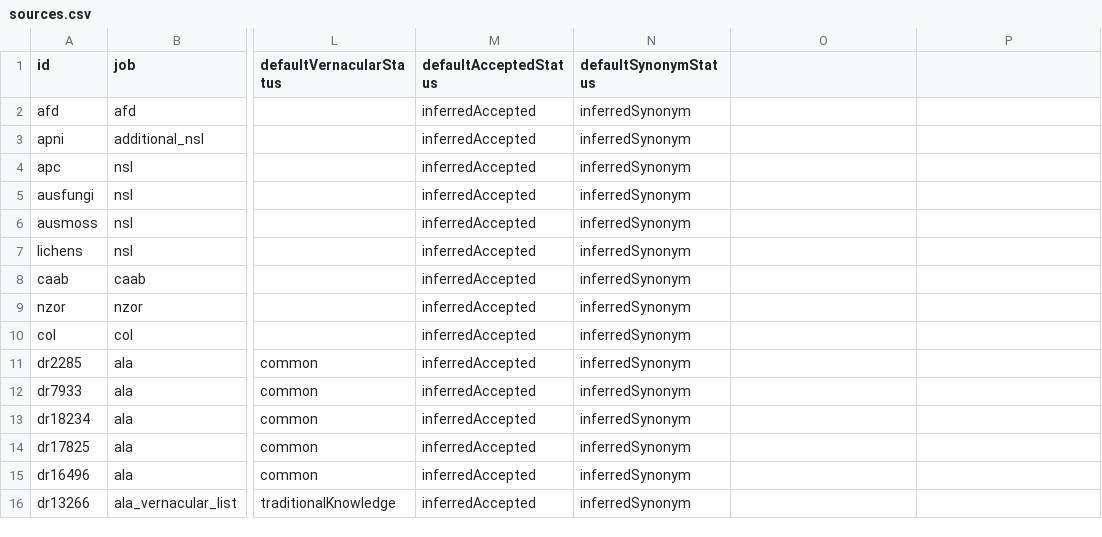
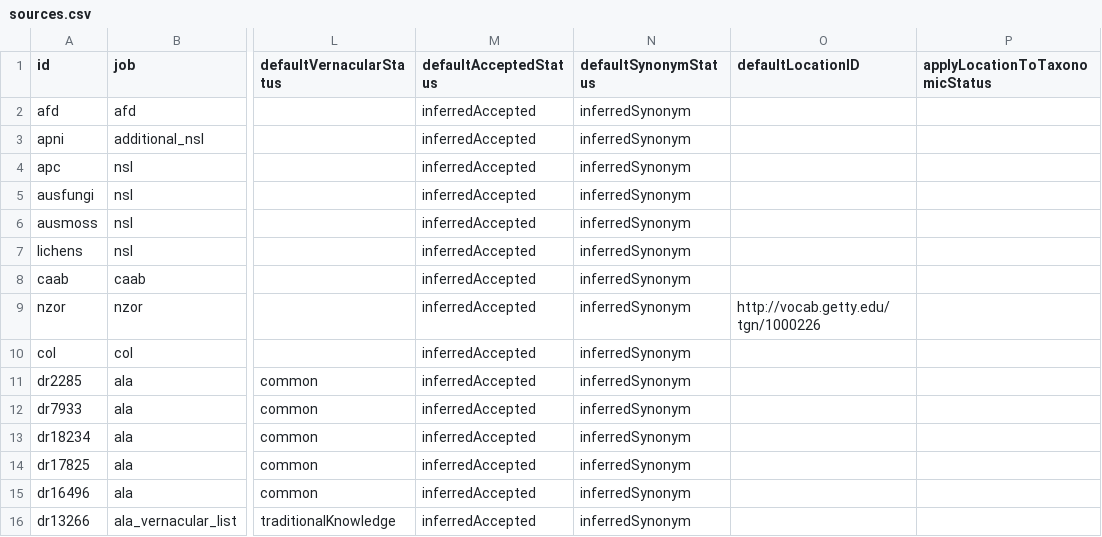
Before and after one commit to AtlasOfLivingAustralia/name-preprocessing, a CSV file: data/config/sources.csv, drawn as a sheet; only a part is shown, gaps mark what is left out; the diff names each change by its address in the sheet, - before the commit and + after, or states it on an @@ line.

Commit message:
Include distribution information, where available Rewrite embedded taxonomic/nomenclatural statuys

```diff
--- a/data/config/sources.csv
+++ b/data/config/sources.csv
-O1: (empty)
+O1: defaultLocationID
-P1: (empty)
+P1: applyLocationToTaxonomicStatus
-O9 (defaultLocationID): (empty)
+O9 (defaultLocationID): http://vocab.getty.edu/tgn/1000226
```
Also changed, not shown: 22 other files.
